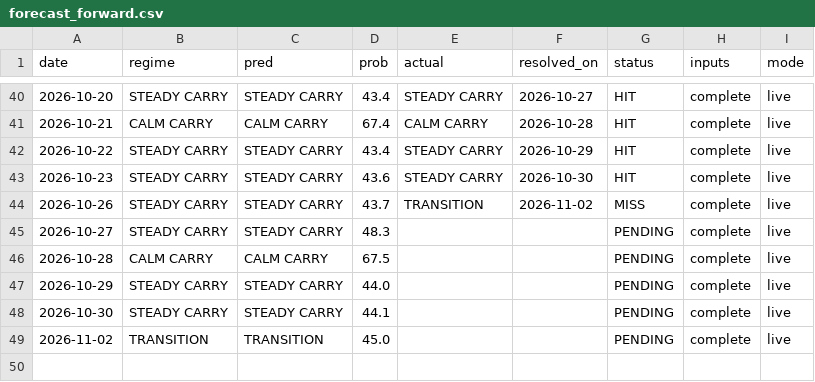
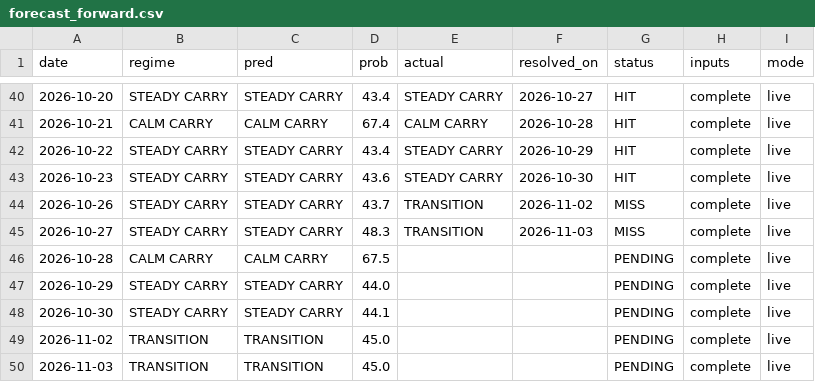
Before and after one commit to GusOEther/vrpx, a CSV file: forecast_forward.csv, drawn as a sheet; only a part is shown, gaps mark what is left out.

```diff
--- a/forecast_forward.csv
+++ b/forecast_forward.csv
@@ -44,3 +44,3 @@ date,regime,pred,prob,actual,resolved_on,status,inputs,mode
 2026-10-26,STEADY CARRY,STEADY CARRY,43.7,TRANSITION,2026-11-02,MISS,complete,live
-2026-10-27,STEADY CARRY,STEADY CARRY,48.3,,,PENDING,complete,live
+2026-10-27,STEADY CARRY,STEADY CARRY,48.3,TRANSITION,2026-11-03,MISS,complete,live
 2026-10-28,CALM CARRY,CALM CARRY,67.5,,,PENDING,complete,live
@@ -49 +49,2 @@ date,regime,pred,prob,actual,resolved_on,status,inputs,mode
 2026-11-02,TRANSITION,TRANSITION,45.0,,,PENDING,complete,live
+2026-11-03,TRANSITION,TRANSITION,45.0,,,PENDING,complete,live
```
